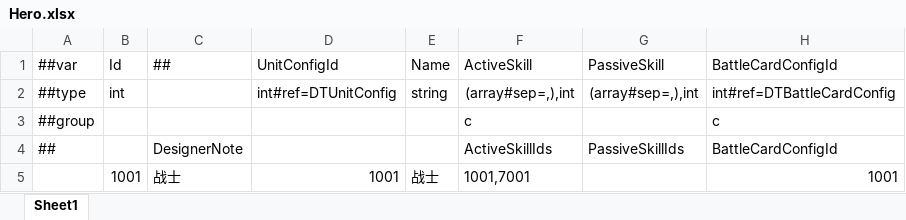
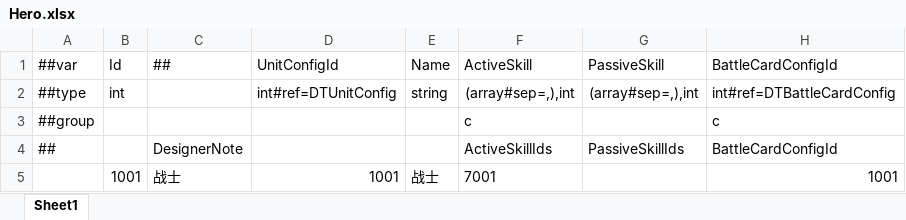
Before and after one commit to a38782615/GameDevelopmentKit, an Excel workbook: Design/Excel/ET/Datas/Game/Hero.xlsx, sheet Sheet1, drawn as a sheet; values as stored, in another font and other column widths than the file's, no borders; the diff names each change by its address in the sheet, - before the commit and + after, or states it on an @@ line.

```diff
--- a/Design/Excel/ET/Datas/Game/Hero.xlsx (sheet Sheet1)
+++ b/Design/Excel/ET/Datas/Game/Hero.xlsx (sheet Sheet1)
-F5: 1001,7001
+F5: 7001
```
Also changed, not shown: Design/Excel/ET/Datas/Game/Monster.xlsx, Design/Excel/ET/Datas/Game/SkillAttribute.xlsx, 7 other files.
